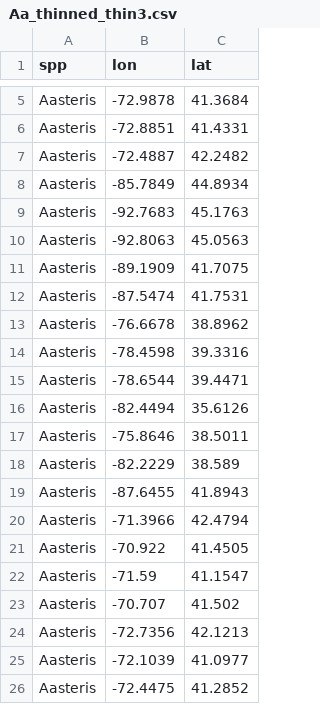
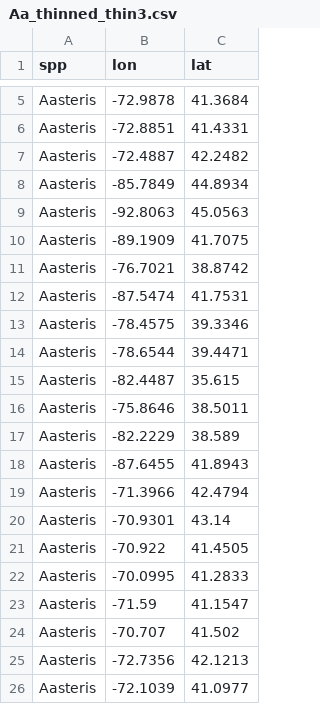
Before and after one commit to bcknr/Andrena_asteris_SDM, a CSV file: occ/Aa_thinned_full/Aa_thinned_thin3.csv, drawn as a sheet; only a part is shown, gaps mark what is left out; the shorter side is filled out with more unchanged rows; the diff covers the shown part only.

```diff
--- a/occ/Aa_thinned_full/Aa_thinned_thin3.csv
+++ b/occ/Aa_thinned_full/Aa_thinned_thin3.csv
@@ -8,10 +8,9 @@ Aasteris,-72.4887,42.2482
 Aasteris,-85.7849,44.8934
-Aasteris,-92.7683,45.1763
 Aasteris,-92.8063,45.0563
 Aasteris,-89.1909,41.7075
+Aasteris,-76.7021,38.8742
 Aasteris,-87.5474,41.7531
-Aasteris,-76.6678,38.8962
-Aasteris,-78.4598,39.3316
+Aasteris,-78.4575,39.3346
 Aasteris,-78.6544,39.4471
-Aasteris,-82.4494,35.6126
+Aasteris,-82.4487,35.615
 Aasteris,-75.8646,38.5011
@@ -20,3 +19,5 @@ Aasteris,-87.6455,41.8943
 Aasteris,-71.3966,42.4794
+Aasteris,-70.9301,43.14
 Aasteris,-70.922,41.4505
+Aasteris,-70.0995,41.2833
 Aasteris,-71.59,41.1547
```
Also changed, not shown: 4 added rows and 5 removed rows elsewhere in this file, occ/Aa_thinned_full/Aa_thinned_thin1.csv, occ/Aa_thinned_full/Aa_thinned_thin2.csv, 18 other files.
